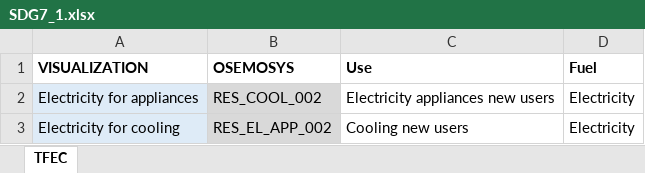
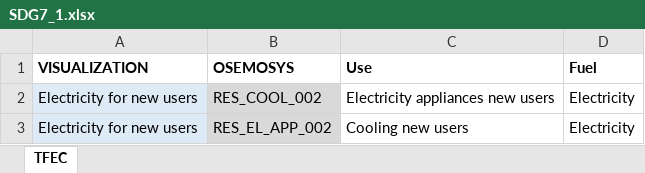
Before and after one commit to KTH-dESA/unescap, an Excel workbook: dashboard/Data/SDG7_1.xlsx, sheet TFEC, drawn as a sheet; values as stored, in another font and other column widths than the file's, no borders; the diff names each change by its address in the sheet, - before the commit and + after, or states it on an @@ line.

```diff
--- a/dashboard/Data/SDG7_1.xlsx (sheet TFEC)
+++ b/dashboard/Data/SDG7_1.xlsx (sheet TFEC)
-A2 (VISUALIZATION): Electricity for appliances
+A2 (VISUALIZATION): Electricity for new users
-A3 (VISUALIZATION): Electricity for cooling
+A3 (VISUALIZATION): Electricity for new users
```
Also changed, not shown: dashboard/Data/Cooking.xlsx, dashboard/Data/Electricity_demand.xlsx, 1 other file.
